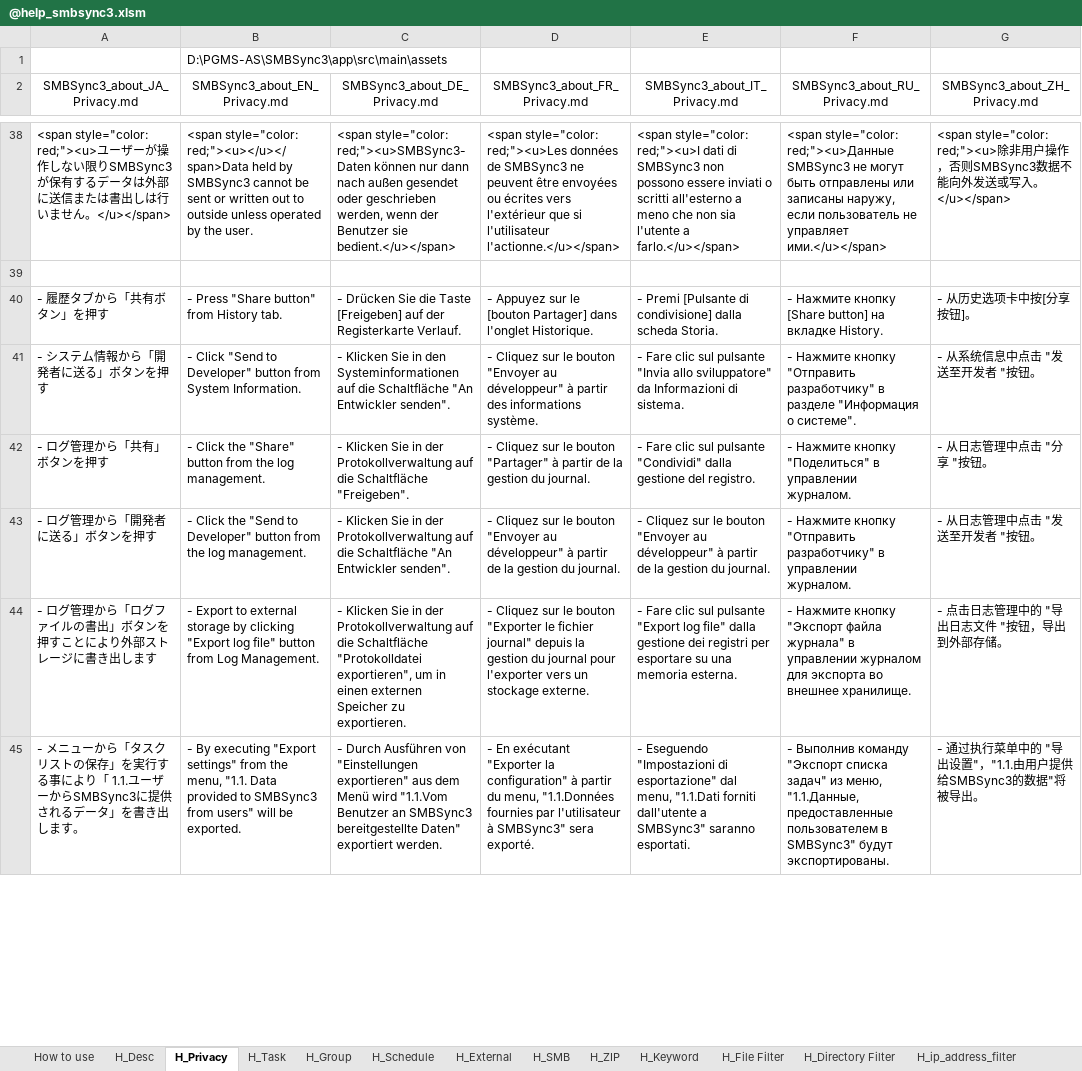
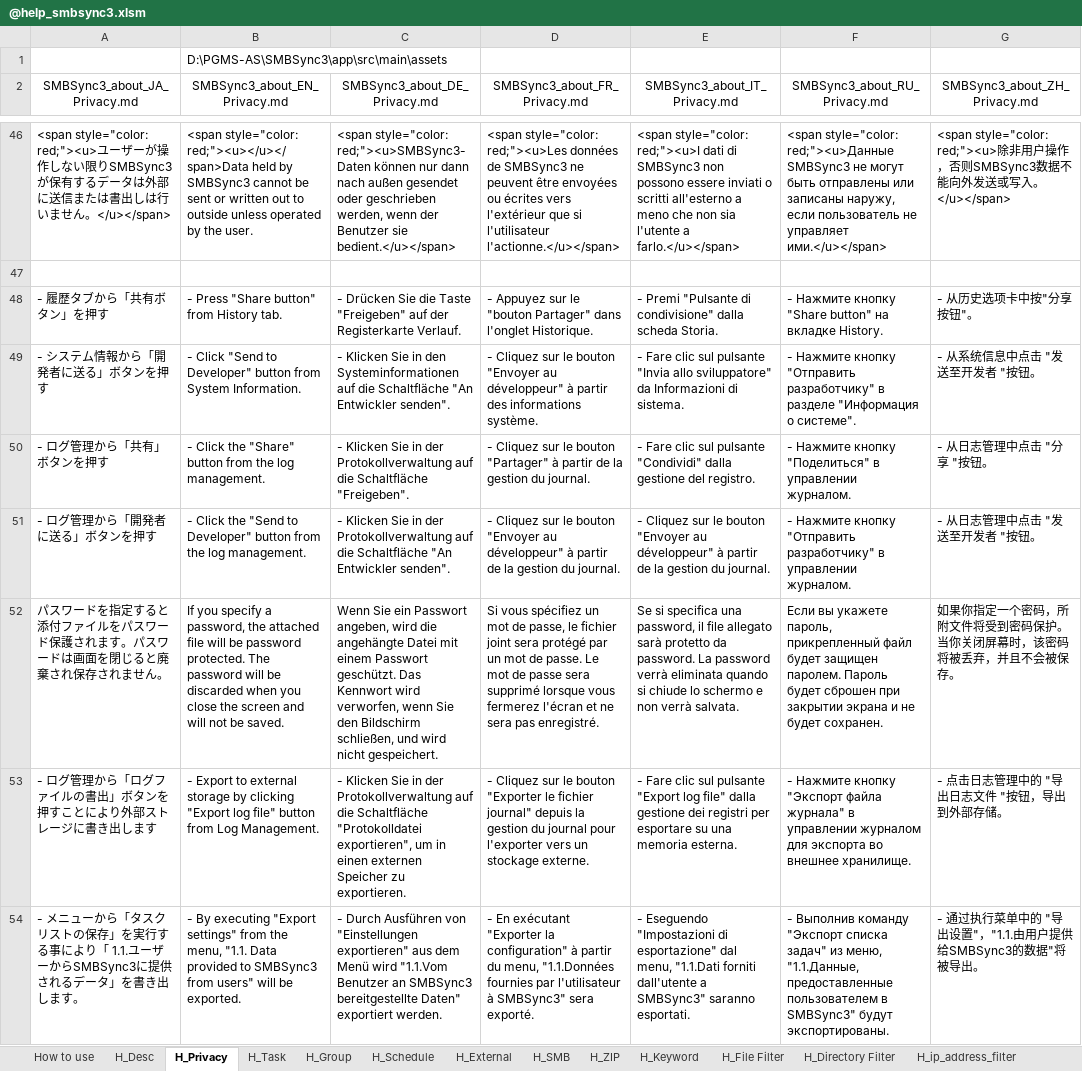
Before and after one commit to Sentaroh/SMBSync3, an Excel workbook: app/help/@help_smbsync3.xlsm, sheet H_Privacy, drawn as a sheet; only a part is shown, gaps mark what is left out; values as stored, in another font and other column widths than the file's, no borders; charts and pictures not drawn; addresses are those after the commit; the diff covers the shown part only; the diff names each change by its address in the sheet, - before the commit and + after, or states it on an @@ line.

```diff
--- a/app/help/@help_smbsync3.xlsm (sheet H_Privacy)
+++ b/app/help/@help_smbsync3.xlsm (sheet H_Privacy)
-C48 (SMBSync3_about_DE_Privacy.md): …die Taste [Freigeben] auf der…
+C48 (SMBSync3_about_DE_Privacy.md): …die Taste "Freigeben" auf der…
-D48 (SMBSync3_about_FR_Privacy.md): …sur le [bouton Partager] dans l'onglet…
+D48 (SMBSync3_about_FR_Privacy.md): …sur le "bouton Partager" dans l'onglet…
-E48 (SMBSync3_about_IT_Privacy.md): - Premi [Pulsante di condivisione] dalla scheda…
+E48 (SMBSync3_about_IT_Privacy.md): - Premi "Pulsante di condivisione" dalla scheda…
-F48 (SMBSync3_about_RU_Privacy.md): …Нажмите кнопку [Share button] на вкладке…
+F48 (SMBSync3_about_RU_Privacy.md): …Нажмите кнопку "Share button" на вкладке…
-G48 (SMBSync3_about_ZH_Privacy.md): - 从历史选项卡中按[分享按钮]。
+G48 (SMBSync3_about_ZH_Privacy.md): - 从历史选项卡中按"分享按钮"。
+row 52: パスワードを指定すると添付ファイルをパスワード保護されます。パスワードは画面を閉じると廃棄され保存されません。 | If you specify a password, the attached file will be password protected. The password will be discarded when you close the screen and will not be saved. | Wenn Sie ein Passwort angeben, wird die angehängte Datei mit einem Passwort geschützt. Das Kennwort wird verworfen, wenn Sie den Bildschirm schließen, und wird nicht gespeichert. | Si vous spécifiez un mot de passe, le fichier joint sera protégé par un mot de passe. Le mot de passe sera supprimé lorsque vous fermerez l'écran et ne sera pas enregistré. | Se si specifica una password, il file allegato sarà protetto da password. La password verrà eliminata quando si chiude lo schermo e non verrà salvata. | Если вы укажете пароль, прикрепленный файл будет защищен паролем. Пароль будет сброшен при закрытии экрана и не будет сохранен. | 如果你指定一个密码，所附文件将受到密码保护。 当你关闭屏幕时，该密码将被丢弃，并且不会被保存。
```
Also changed, not shown: 9 added rows, 1 removed row and 25 edited cells elsewhere in this sheet, sheet H_External, sheet H_Group, sheet H_Task, message_translation_sync3.xlsm, 49 other files.
